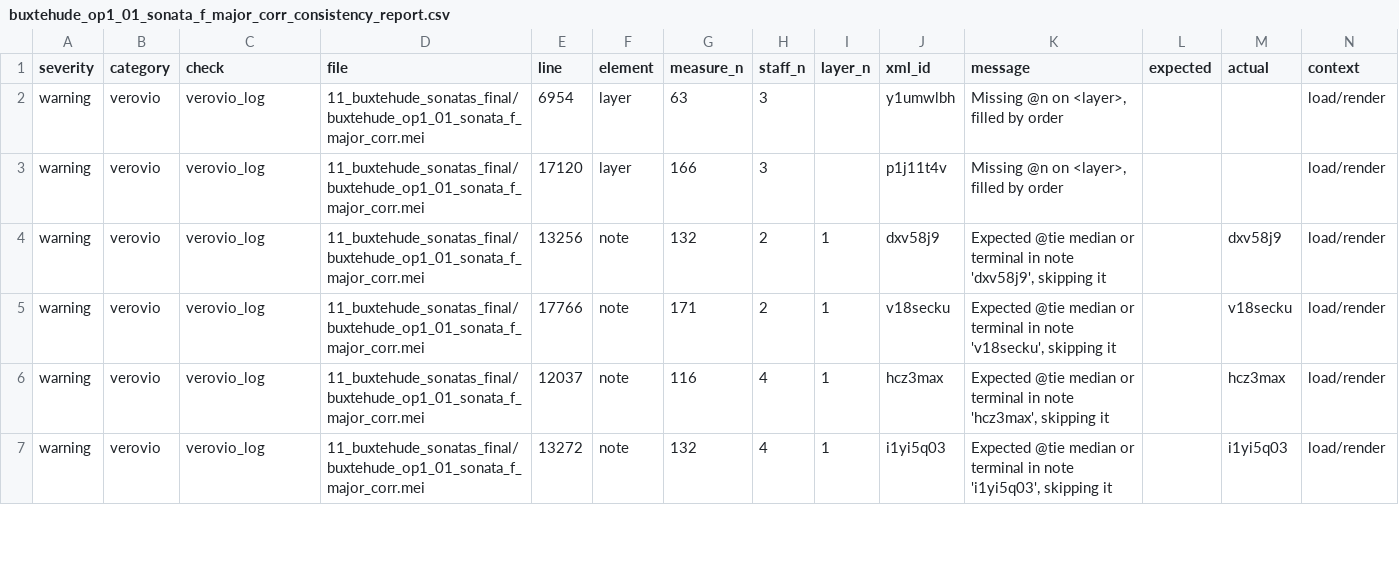
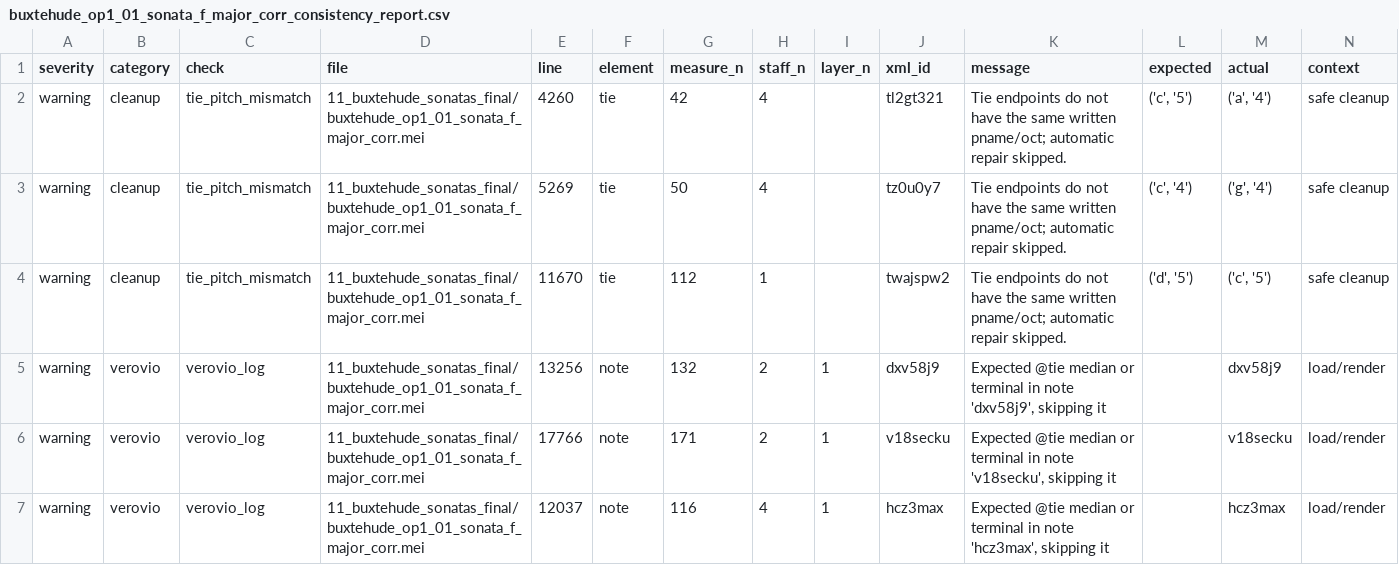
Before and after one commit to egorpol/DdT_1_vol_11, a CSV file: 11_buxtehude_sonatas_final/buxtehude_op1_01_sonata_f_major_corr_consistency_report.csv, drawn as a sheet; only a part is shown; the shorter side is filled out with more unchanged rows; removed rows and columns are numbered as before the commit, all else as after; the diff names each change by its address in the sheet, - before the commit and + after, or states it on an @@ line.

Commit message:
latest reports

```diff
--- a/11_buxtehude_sonatas_final/buxtehude_op1_01_sonata_f_major_corr_consistency_report.csv
+++ b/11_buxtehude_sonatas_final/buxtehude_op1_01_sonata_f_major_corr_consistency_report.csv
-row 2: warning | verovio | verovio_log | 11_buxtehude_sonatas_final/buxtehude_op1_01_sonata_f_major_corr.mei | 6954 | layer | 63 | 3 |  | y1umwlbh | Missing @n on <layer>, filled by order |  |  | load/render
-row 3: warning | verovio | verovio_log | 11_buxtehude_sonatas_final/buxtehude_op1_01_sonata_f_major_corr.mei | 17120 | layer | 166 | 3 |  | p1j11t4v | Missing @n on <layer>, filled by order |  |  | load/render
+row 2: warning | cleanup | tie_pitch_mismatch | 11_buxtehude_sonatas_final/buxtehude_op1_01_sonata_f_major_corr.mei | 4260 | tie | 42 | 4 |  | tl2gt321 | Tie endpoints do not have the same written pname/oct; automatic repair skipped. | ('c', '5') | ('a', '4') | safe cleanup
+row 3: warning | cleanup | tie_pitch_mismatch | 11_buxtehude_sonatas_final/buxtehude_op1_01_sonata_f_major_corr.mei | 5269 | tie | 50 | 4 |  | tz0u0y7 | Tie endpoints do not have the same written pname/oct; automatic repair skipped. | ('c', '4') | ('g', '4') | safe cleanup
+row 4: warning | cleanup | tie_pitch_mismatch | 11_buxtehude_sonatas_final/buxtehude_op1_01_sonata_f_major_corr.mei | 11670 | tie | 112 | 1 |  | twajspw2 | Tie endpoints do not have the same written pname/oct; automatic repair skipped. | ('d', '5') | ('c', '5') | safe cleanup
```
Also changed, not shown: 11_buxtehude_sonatas_final/buxtehude_op1_03_sonata_a_minor_corr_consistency_report.csv, 2 other files.
